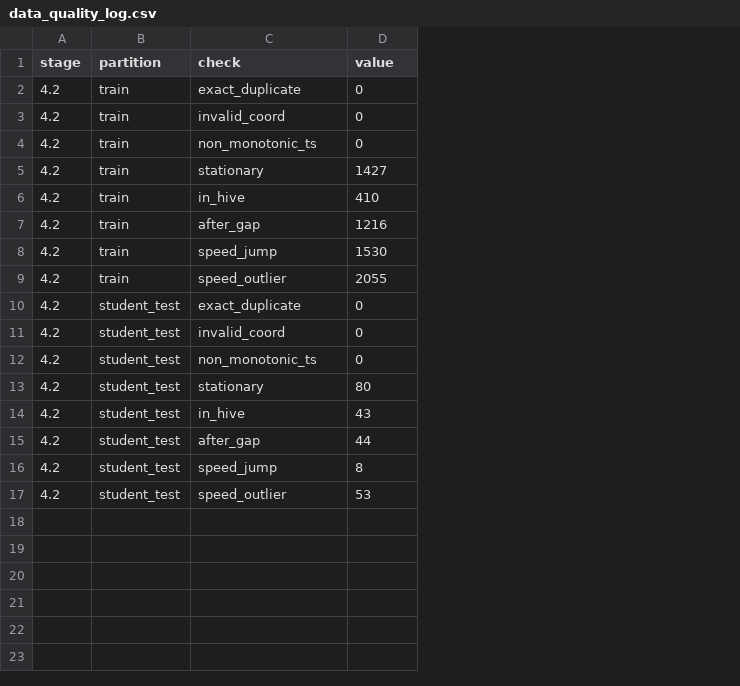
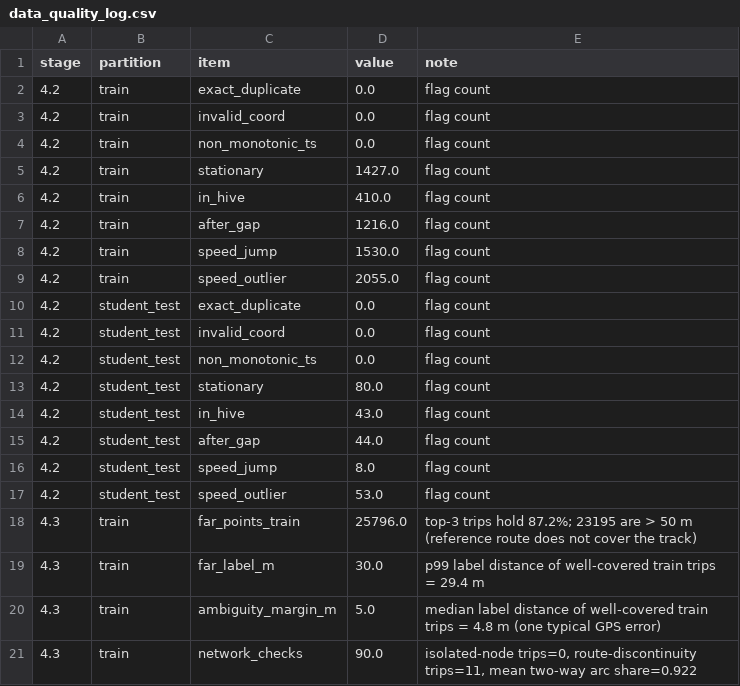
Before and after one commit to cosmocode-source/PATHSNAP, a CSV file: data_preprocessing/cleaned_data/data_quality_log.csv, drawn as a sheet; the diff names each change by its address in the sheet, - before the commit and + after, or states it on an @@ line.

Commit message:
Close out label validation: far-point analysis, threshold justification and network checks on all trips
Adds far/ambiguous sample-weight config, route-recovery and far-point analysis, data-based justification of far_label_m and ambiguity_margin_m, network connectivity and route-continuity checks for all 90 trips, and decision log entries.

```diff
--- a/data_preprocessing/cleaned_data/data_quality_log.csv
+++ b/data_preprocessing/cleaned_data/data_quality_log.csv
+column E (note), rows 2-17: all flag count
-C1: check
+C1: item
-D2:D4 (value): 0
+D2:D4 (value): 0.0
-D5 (value): 1427
+D5 (value): 1427.0
-D6 (value): 410
+D6 (value): 410.0
-D7 (value): 1216
+D7 (value): 1216.0
-D8 (value): 1530
+D8 (value): 1530.0
-D9 (value): 2055
+D9 (value): 2055.0
-D10:D12 (value): 0
+D10:D12 (value): 0.0
-D13 (value): 80
+D13 (value): 80.0
-D14 (value): 43
+D14 (value): 43.0
-D15 (value): 44
+D15 (value): 44.0
-D16 (value): 8
+D16 (value): 8.0
-D17 (value): 53
+D17 (value): 53.0
+row 18: 4.3 | train | far_points_train | 25796.0 | top-3 trips hold 87.2%; 23195 are > 50 m (reference route does not cover the track)
+row 19: 4.3 | train | far_label_m | 30.0 | p99 label distance of well-covered train trips = 29.4 m
+row 20: 4.3 | train | ambiguity_margin_m | 5.0 | median label distance of well-covered train trips = 4.8 m (one typical GPS error)
+row 21: 4.3 | train | network_checks | 90.0 | isolated-node trips=0, route-discontinuity trips=11, mean two-way arc share=0.922
```
Also changed, not shown: 6 other files.
